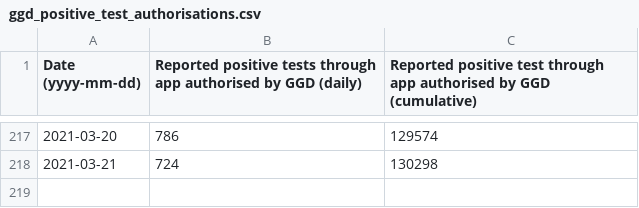
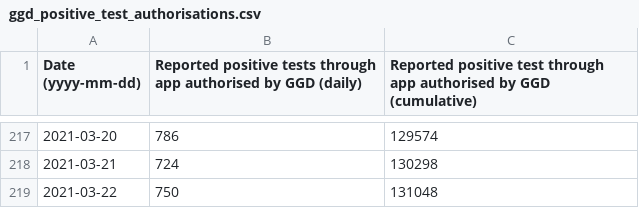
Before and after one commit to minvws/nl-covid19-notification-app-statistics, a CSV file: statistics/ggd_positive_test_authorisations.csv, drawn as a sheet; only a part is shown, gaps mark what is left out.

Commit message:
Update GGD confirmed positive tests statistics

```diff
--- a/statistics/ggd_positive_test_authorisations.csv
+++ b/statistics/ggd_positive_test_authorisations.csv
@@ -218 +218,2 @@
 2021-03-21,724,130298
+2021-03-22,750,131048
```
